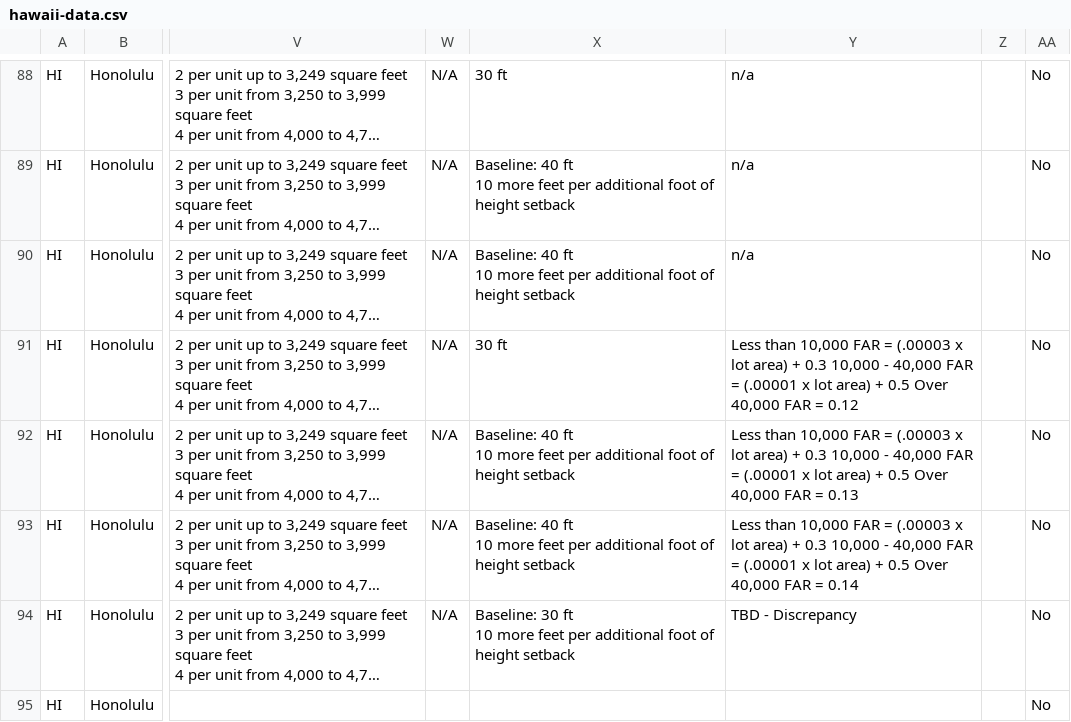
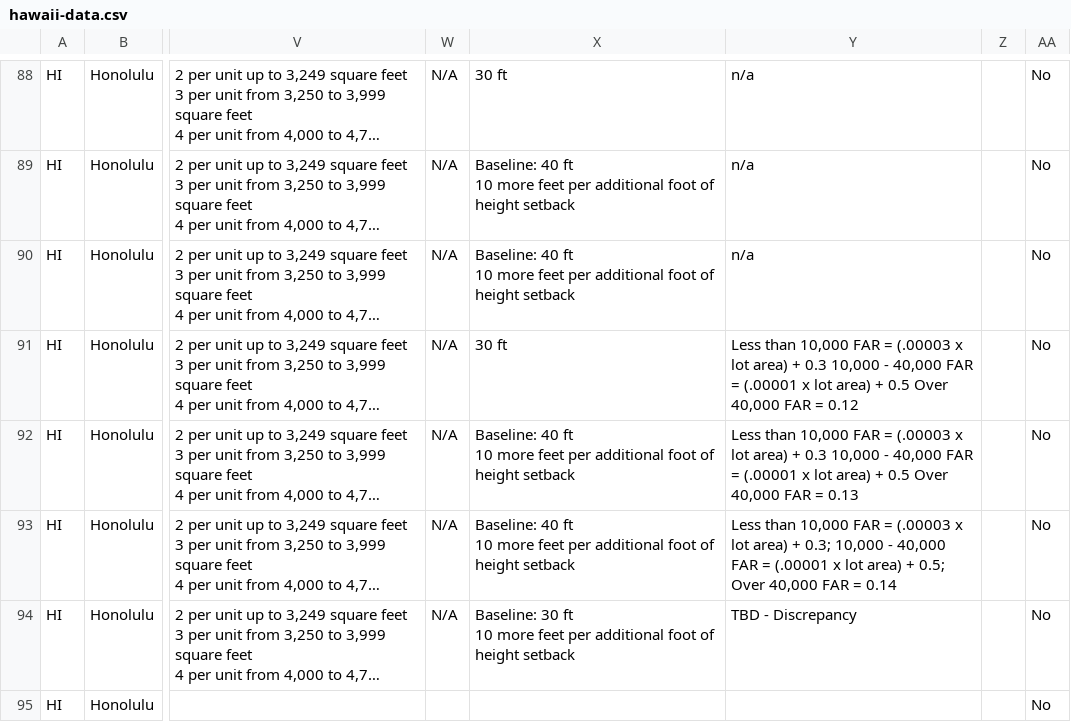
Before and after one commit to kmal808/hi-data, a CSV file: hawaii-data.csv, drawn as a sheet; only a part is shown, gaps mark what is left out; long unchanged cells end in …; the diff names each change by its address in the sheet, - before the commit and + after, or states it on an @@ line.

Commit message:
Merging spreadsheet zoning district data

```diff
--- a/hawaii-data.csv
+++ b/hawaii-data.csv
-Y93: …area) + 0.3 10,000 - 40,000 FAR = (.00001 x lot area) + 0.5 Over 40,000…
+Y93: …area) + 0.3; 10,000 - 40,000 FAR = (.00001 x lot area) + 0.5; Over 40,000…
```
